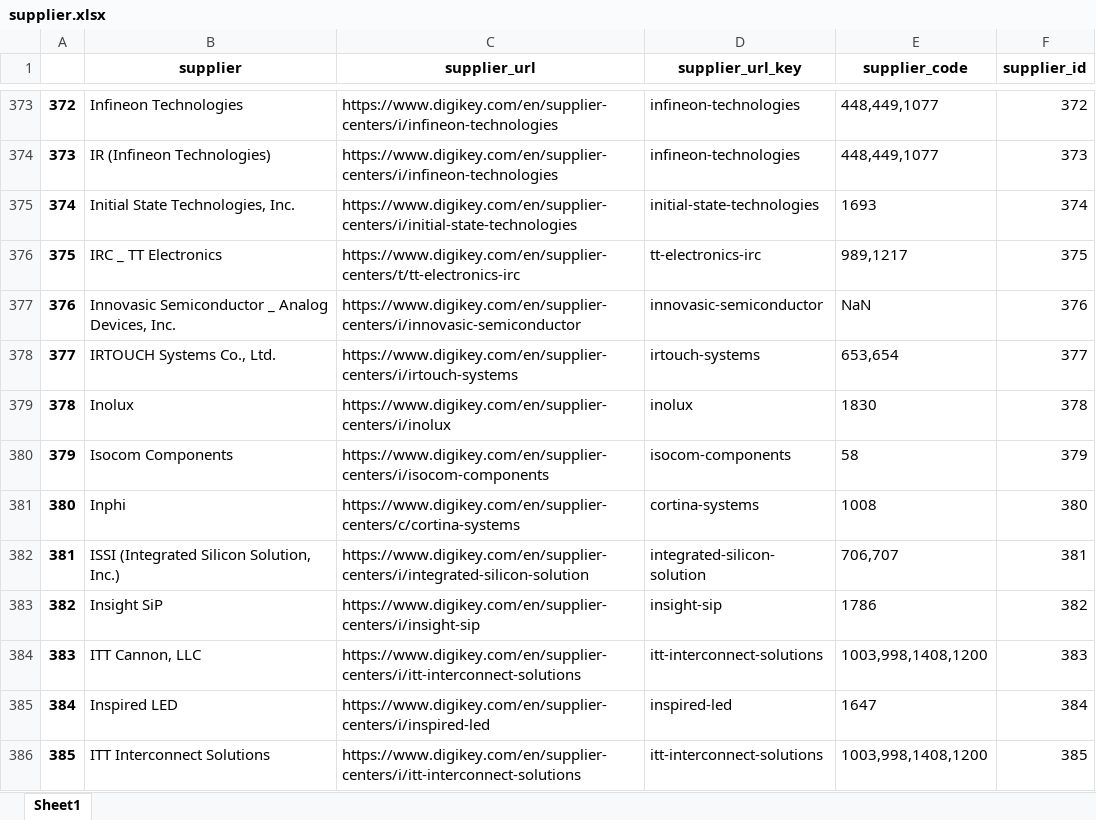
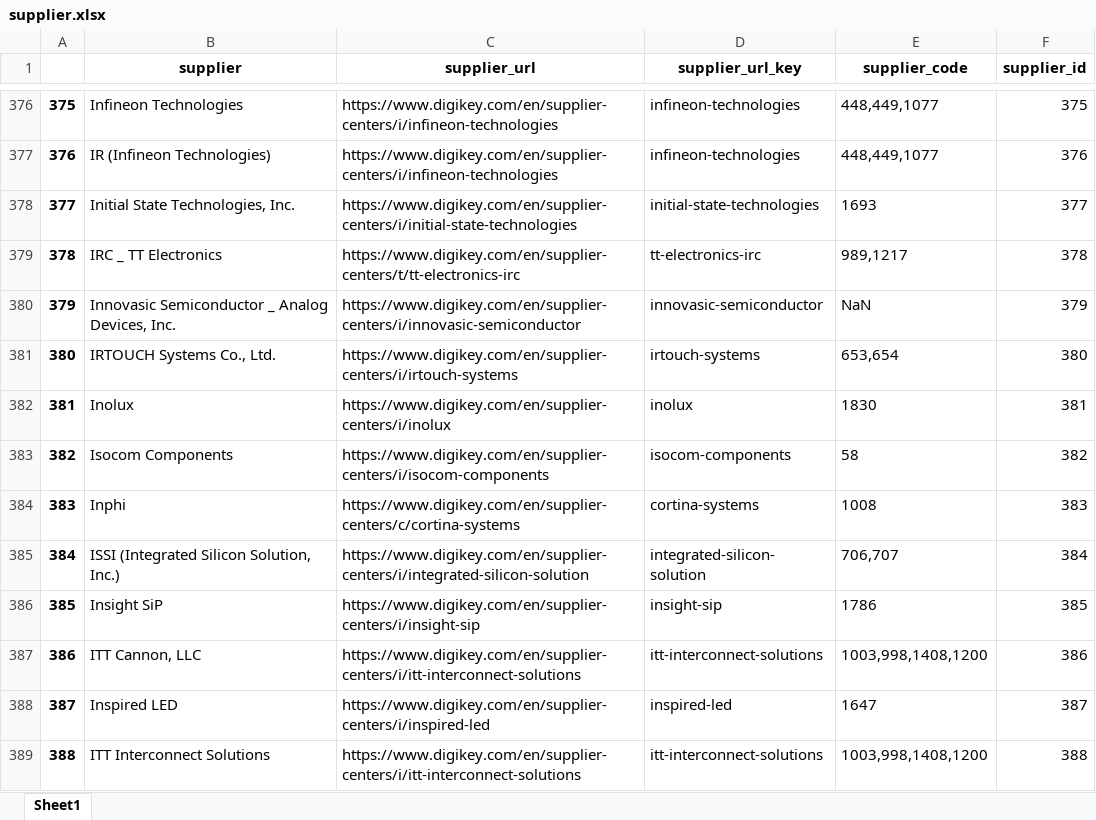
Before and after one commit to Jerry6574/DK_HTTP_Client, an Excel workbook: prelim_data/supplier.xlsx, sheet Sheet1, drawn as a sheet; only a part is shown, gaps mark what is left out; values as stored, in another font and other column widths than the file's, no borders; addresses are those after the commit; the diff covers the shown part only; the diff names each change by its address in the sheet, - before the commit and + after, or states it on an @@ line.

Commit message:
added concurrency to get_supplier_spg_df and get_supplier_code

```diff
--- a/prelim_data/supplier.xlsx (sheet Sheet1)
+++ b/prelim_data/supplier.xlsx (sheet Sheet1)
@@ column A renumbered from row 332 down @@
-F376 (supplier_id): 372
+F376 (supplier_id): 375
-F377 (supplier_id): 373
+F377 (supplier_id): 376
-F378 (supplier_id): 374
+F378 (supplier_id): 377
-F379 (supplier_id): 375
+F379 (supplier_id): 378
-F380 (supplier_id): 376
+F380 (supplier_id): 379
-F381 (supplier_id): 377
+F381 (supplier_id): 380
-F382 (supplier_id): 378
+F382 (supplier_id): 381
-F383 (supplier_id): 379
+F383 (supplier_id): 382
-F384 (supplier_id): 380
+F384 (supplier_id): 383
-F385 (supplier_id): 381
+F385 (supplier_id): 384
-F386 (supplier_id): 382
+F386 (supplier_id): 385
-F387 (supplier_id): 383
+F387 (supplier_id): 386
-F388 (supplier_id): 384
+F388 (supplier_id): 387
-F389 (supplier_id): 385
+F389 (supplier_id): 388
```
Also changed, not shown: 45 added rows, 37 removed rows, 551 edited cells and cell formats elsewhere in this sheet, prelim_data/pg.xlsx, prelim_data/spg.xlsx, 5 other files.
